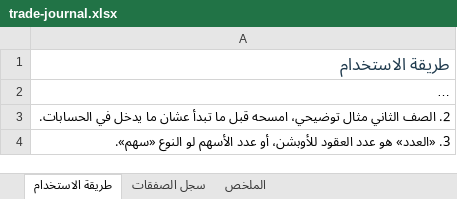
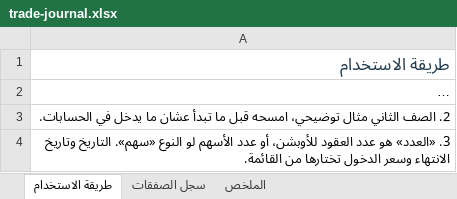
Before and after one commit to R1x9x/liquidity-momentum, an Excel workbook: docs/trade-journal.xlsx, sheet طريقة الاستخدام, drawn as a sheet; only a part is shown; long unchanged cells end in …; values as stored, in another font and other column widths than the file's, no borders; the diff covers the shown part only; the diff names each change by its address in the sheet, - before the commit and + after, or states it on an @@ line.

```diff
--- a/docs/trade-journal.xlsx (sheet طريقة الاستخدام)
+++ b/docs/trade-journal.xlsx (sheet طريقة الاستخدام)
-A4: …النوع «سهم».
+A4: …النوع «سهم». التاريخ وتاريخ الانتهاء وسعر الدخول تختارها من القائمة.
```
Also changed, not shown: 1 edited cell elsewhere in this sheet, sheet سجل الصفقات, sheet الملخص, hidden cells.
